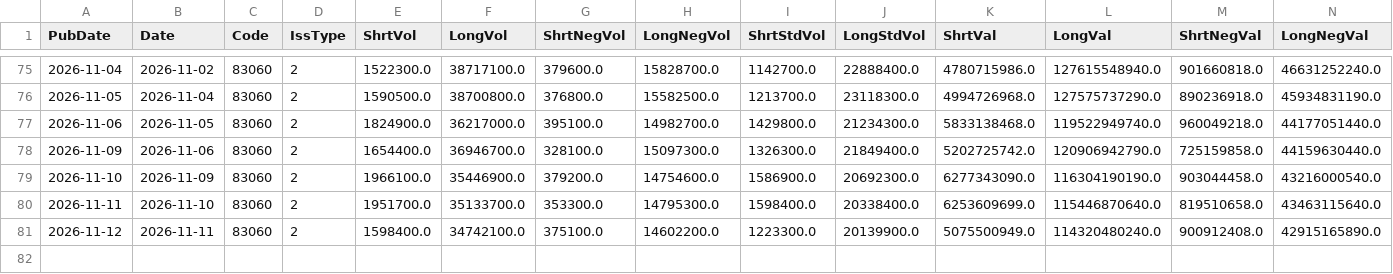
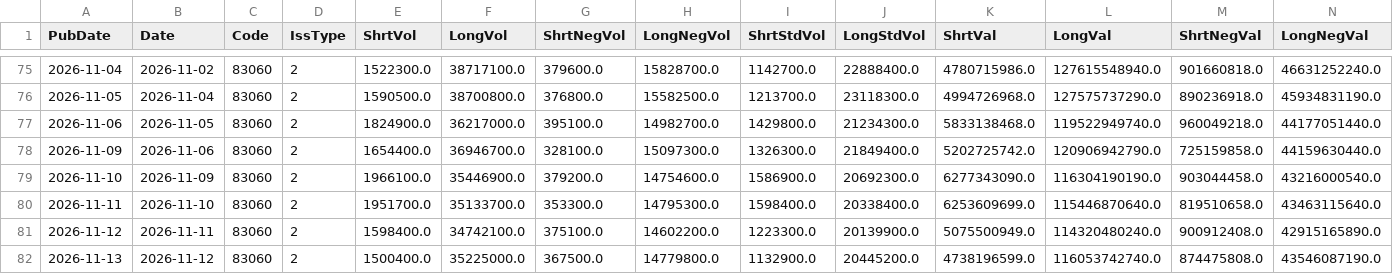
Before and after one commit to katumimae/stock-charts, a CSV file: data/margin/8306.csv, drawn as a sheet; only a part is shown, gaps mark what is left out; rows hold the shown columns only; the diff names each change by its address in the sheet, - before the commit and + after, or states it on an @@ line.

```diff
--- a/data/margin/8306.csv
+++ b/data/margin/8306.csv
+row 82: 2026-11-13 | 2026-11-12 | 83060 | 2 | 1500400.0 | 35225000.0 | 367500.0 | 14779800.0 | 1132900.0 | 20445200.0 | 4738196599.0 | 116053742740.0 | 874475808.0 | 43546087190.0
```
Also changed, not shown: data/margin/6501.csv, data/margin/6758.csv, 36 other files.
